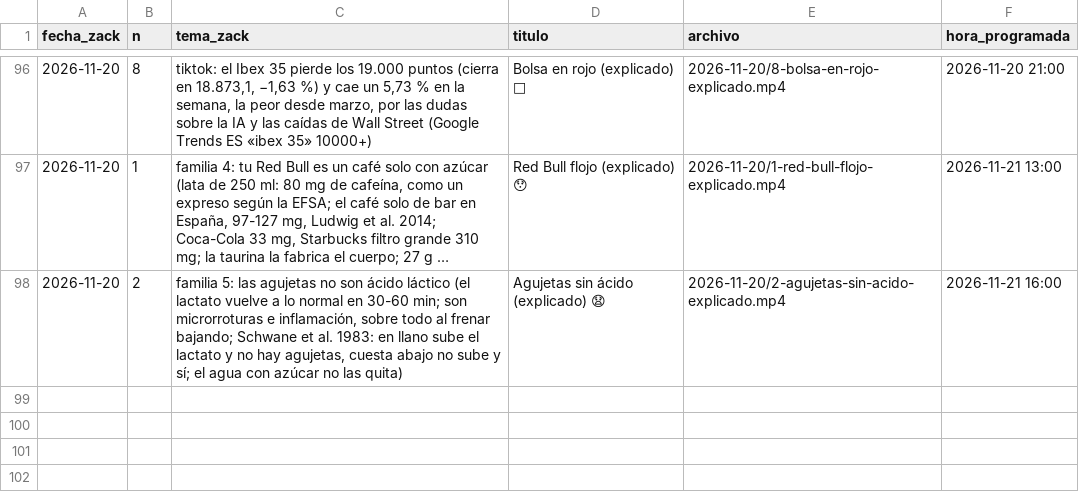
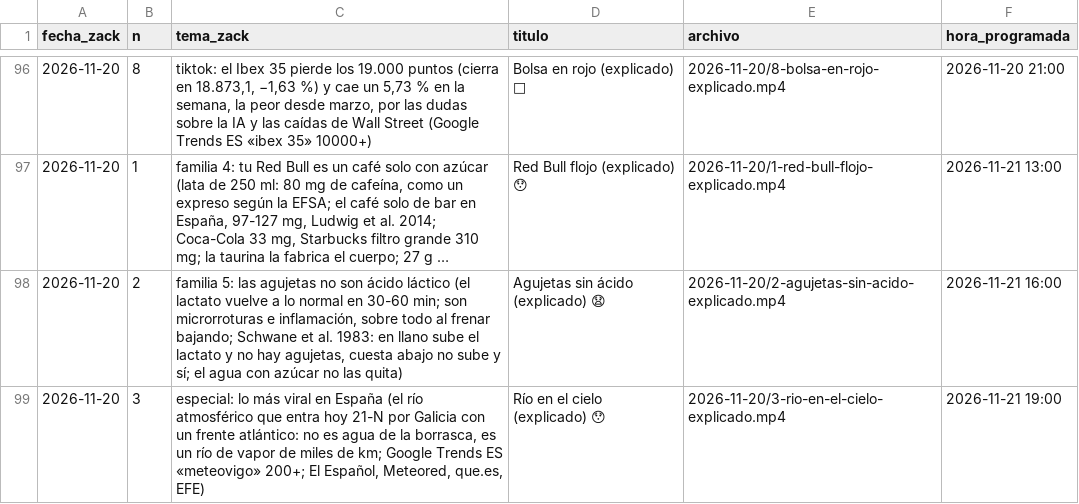
Before and after one commit to amaliogigu/reels-publicos, a TSV file: hechos.tsv, drawn as a sheet; only a part is shown, gaps mark what is left out; long unchanged cells end in …; the diff names each change by its address in the sheet, - before the commit and + after, or states it on an @@ line.

```diff
--- a/hechos.tsv
+++ b/hechos.tsv
+row 99: 2026-11-20 | 3 | especial: lo más viral en España (el río atmosférico que entra hoy 21-N por Galicia con un frente atlántico: no es agua de la borrasca, es un río de vapor de miles de km; Google Trends ES «meteovigo» 200+; El Español, Meteored, que.es, EFE) | Río en el cielo (explicado) 😯 | 2026-11-20/3-rio-en-el-cielo-explicado.mp4 | 2026-11-21 19:00
```
Also changed, not shown: control.tsv, 1 other file.
